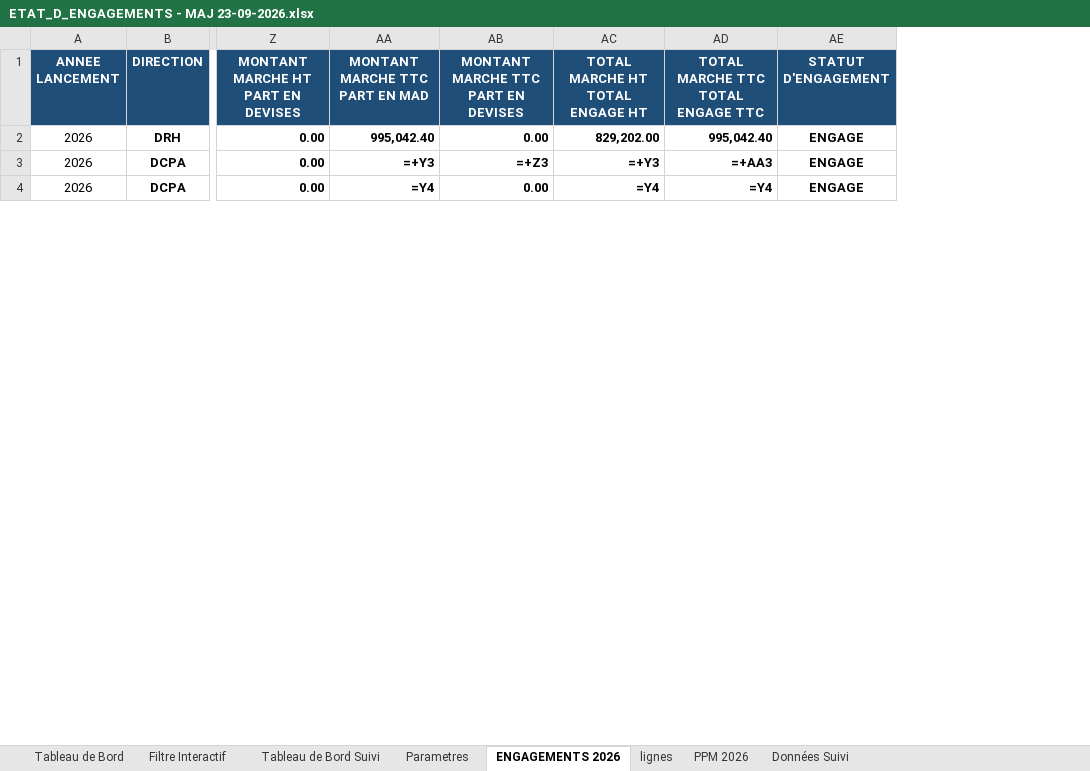
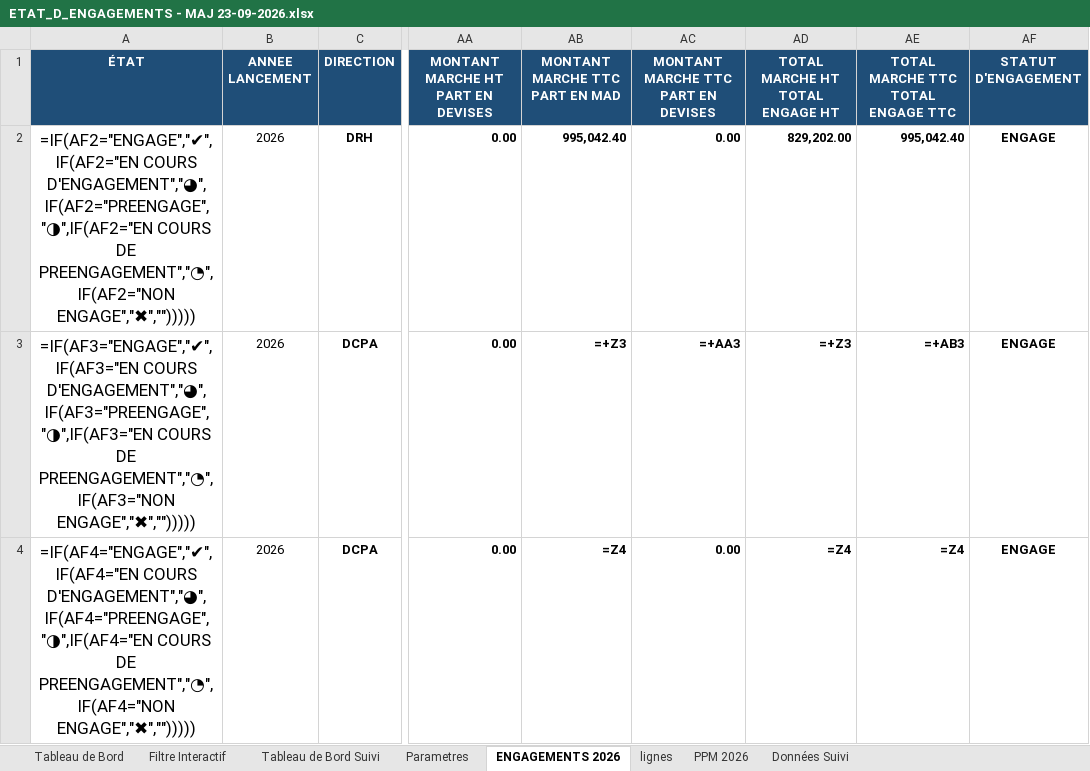
Before and after one commit to FatimaZahraLamaamla/projet-budget, an Excel workbook: ETAT_D_ENGAGEMENTS - MAJ 23-09-2026.xlsx, sheet ENGAGEMENTS 2026, drawn as a sheet; only a part is shown, gaps mark what is left out; values as stored, in another font and other column widths than the file's, no borders; formulas without a stored value are shown as written; conditional formats and table styles not drawn; addresses are those after the commit; the diff covers the shown part only; the diff names each change by its address in the sheet, - before the commit and + after, or states it on an @@ line.

```diff
--- a/ETAT_D_ENGAGEMENTS - MAJ 23-09-2026.xlsx (sheet ENGAGEMENTS 2026)
+++ b/ETAT_D_ENGAGEMENTS - MAJ 23-09-2026.xlsx (sheet ENGAGEMENTS 2026)
+column A (ÉTAT), rows 2-4: =IF(AF2="ENGAGE","✔",IF(AF2="EN COURS D'ENGAGEMENT","◕",IF(AF2="PREENGAGE","◑",IF(AF2="EN COURS DE PREENGAGEMENT","◔",IF(AF2="NON ENGAGE","✖",""))))) | =IF(AF3="ENGAGE","✔",IF(AF3="EN COURS D'ENGAGEMENT","◕",IF(AF3="PREENGAGE","◑",IF(AF3="EN COURS DE PREENGAGEMENT","◔",IF(AF3="NON ENGAGE","✖",""))))) | =IF(AF4="ENGAGE","✔",IF(AF4="EN COURS D'ENGAGEMENT","◕",IF(AF4="PREENGAGE","◑",IF(AF4="EN COURS DE PREENGAGEMENT","◔",IF(AF4="NON ENGAGE","✖","")))))
-AB3 (MONTANT MARCHE TTC PART EN MAD): =+Y3
+AB3 (MONTANT MARCHE TTC PART EN MAD): =+Z3
-AC3: =+Z3
+AC3: =+AA3
-AD3 (TOTAL MARCHE HT TOTAL ENGAGE HT): =+Y3
+AD3 (TOTAL MARCHE HT TOTAL ENGAGE HT): =+Z3
-AE3: =+AA3
+AE3: =+AB3
-AB4 (MONTANT MARCHE TTC PART EN MAD): =Y4
+AB4 (MONTANT MARCHE TTC PART EN MAD): =Z4
-AD4 (TOTAL MARCHE HT TOTAL ENGAGE HT): =Y4
+AD4 (TOTAL MARCHE HT TOTAL ENGAGE HT): =Z4
-AE4: =Y4
+AE4: =Z4
```
Also changed, not shown: 1535 edited cells elsewhere in this sheet, sheet Données Suivi, 4 other files.
